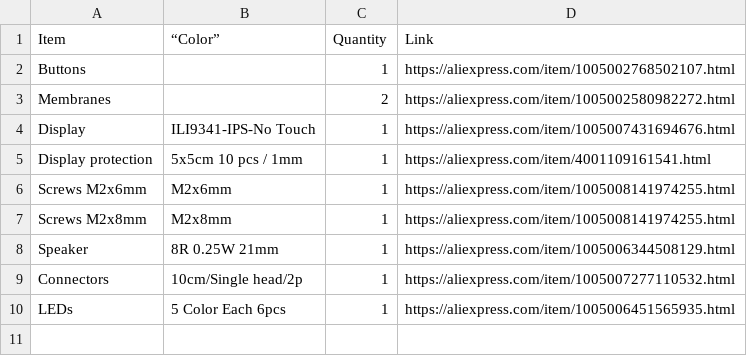
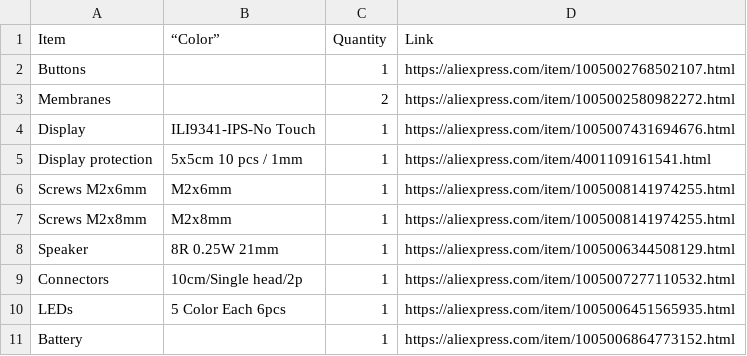
Before and after one commit to aseoista/redroid-go, a CSV file: BOM_redroid_go_AliExpress.csv (was BOM_redroid_go_aliexpress.csv), drawn as a sheet; the diff names each change by its address in the sheet, - before the commit and + after, or states it on an @@ line.

Commit message:
Add battery in BOM and fix extension

```diff
--- a/BOM_redroid_go_aliexpress.csv
+++ b/BOM_redroid_go_AliExpress.csv
+row 11: Battery |  | 1 | https://aliexpress.com/item/1005006864773152.html
```
